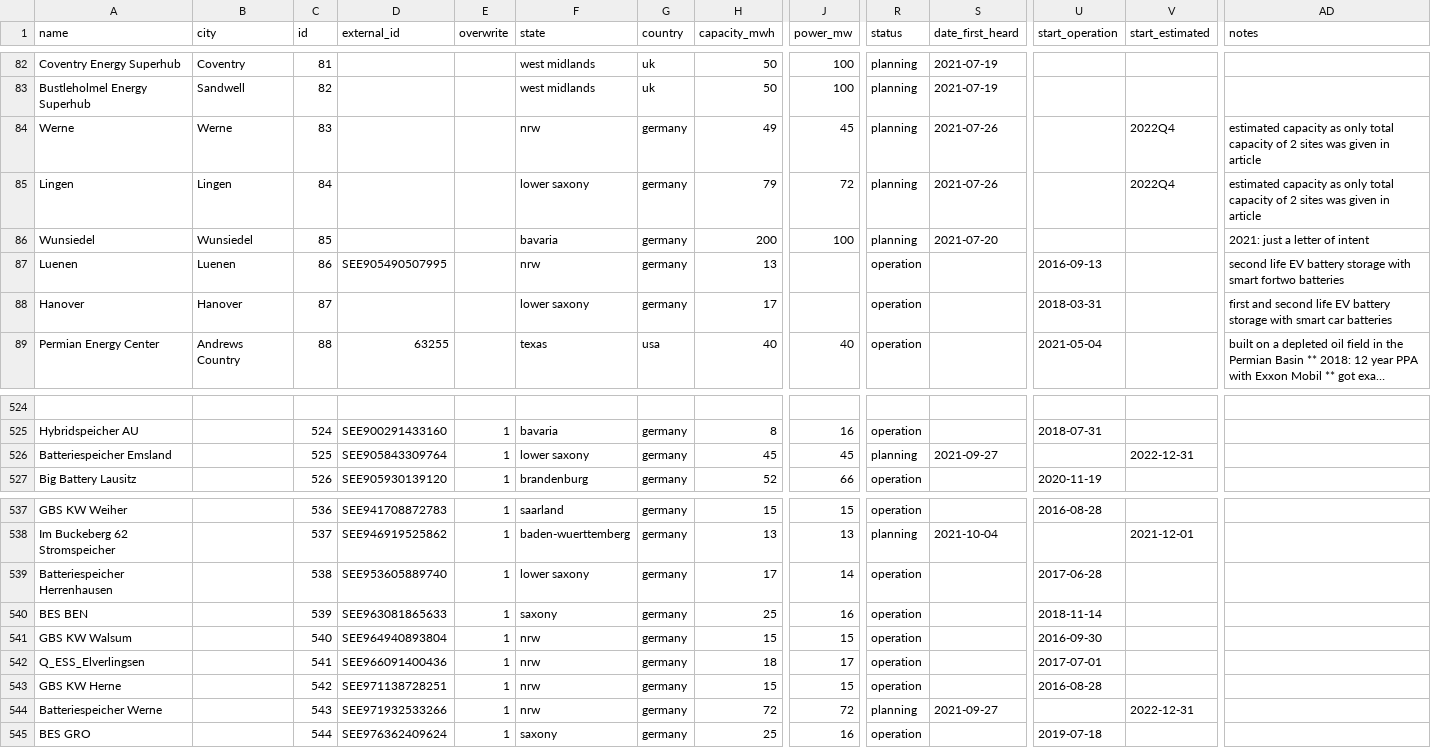
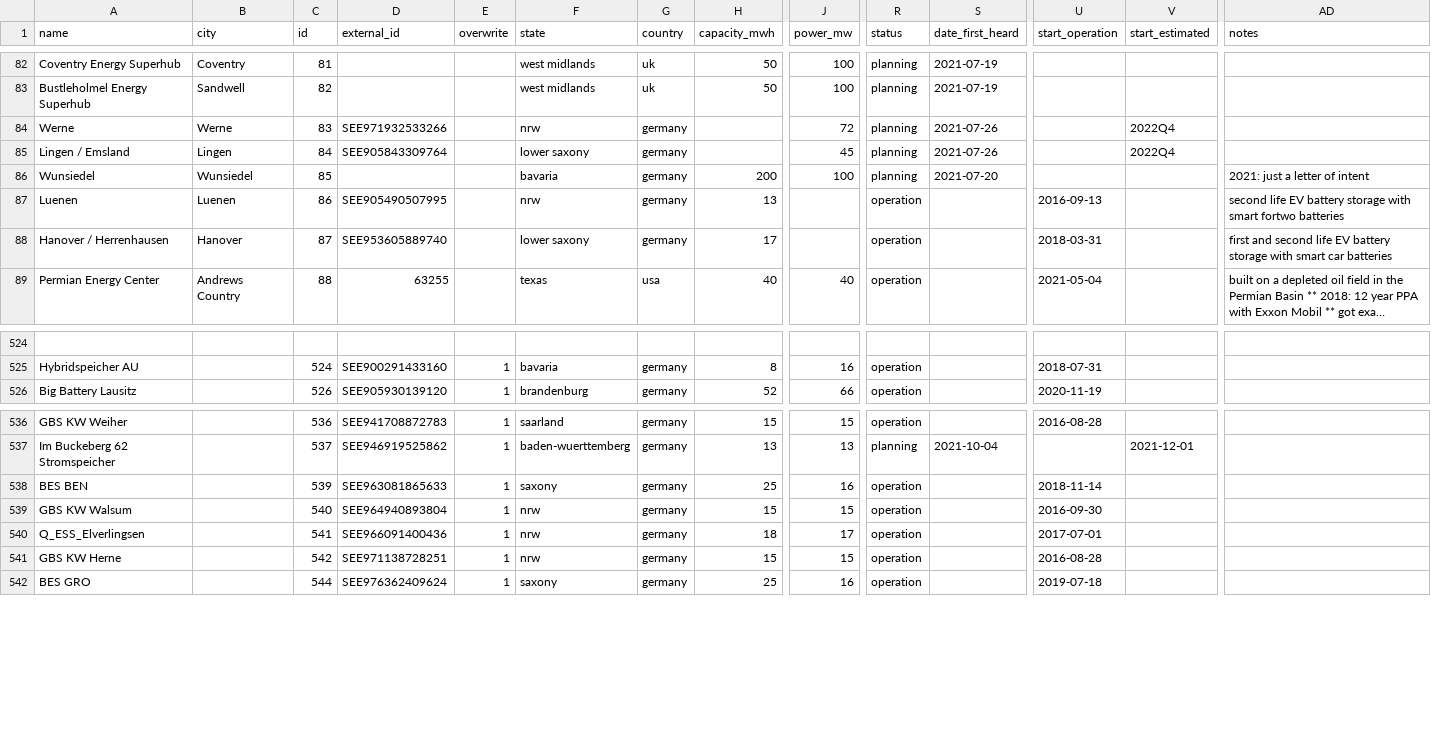
Before and after one commit to lorenz-g/tesla-megapack-tracker, a CSV file: projects.csv, drawn as a sheet; only a part is shown, gaps mark what is left out; long unchanged cells end in …; rows hold the shown columns only; the diff names each change by its address in the sheet, - before the commit and + after, or states it on an @@ line.

Commit message:
merge more projects in germany, add a user data emoji

```diff
--- a/projects.csv
+++ b/projects.csv
-D84 (external_id): (empty)
+D84 (external_id): SEE971932533266
-H84 (capacity_mwh): 49
+H84 (capacity_mwh): (empty)
-J84 (power_mw): 45
+J84 (power_mw): 72
-AD84:AD85 (notes): estimated capacity as only total capacity of 2 sites was given in article
+AD84:AD85 (notes): (empty)
-A85 (name): Lingen
+A85 (name): Lingen / Emsland
-D85 (external_id): (empty)
+D85 (external_id): SEE905843309764
-H85 (capacity_mwh): 79
+H85 (capacity_mwh): (empty)
-J85 (power_mw): 72
+J85 (power_mw): 45
-A88 (name): Hanover
+A88 (name): Hanover / Herrenhausen
-D88 (external_id): (empty)
+D88 (external_id): SEE953605889740
-row 526: Batteriespeicher Emsland |  | 525 | SEE905843309764 | 1 | lower saxony | germany | 45 | 45 | planning | 2021-09-27 |  | 2022-12-31
-row 539: Batteriespeicher Herrenhausen |  | 538 | SEE953605889740 | 1 | lower saxony | germany | 17 | 14 | operation |  | 2017-06-28
-row 544: Batteriespeicher Werne |  | 543 | SEE971932533266 | 1 | nrw | germany | 72 | 72 | planning | 2021-09-27 |  | 2022-12-31
```
Also changed, not shown: 1 other file.
